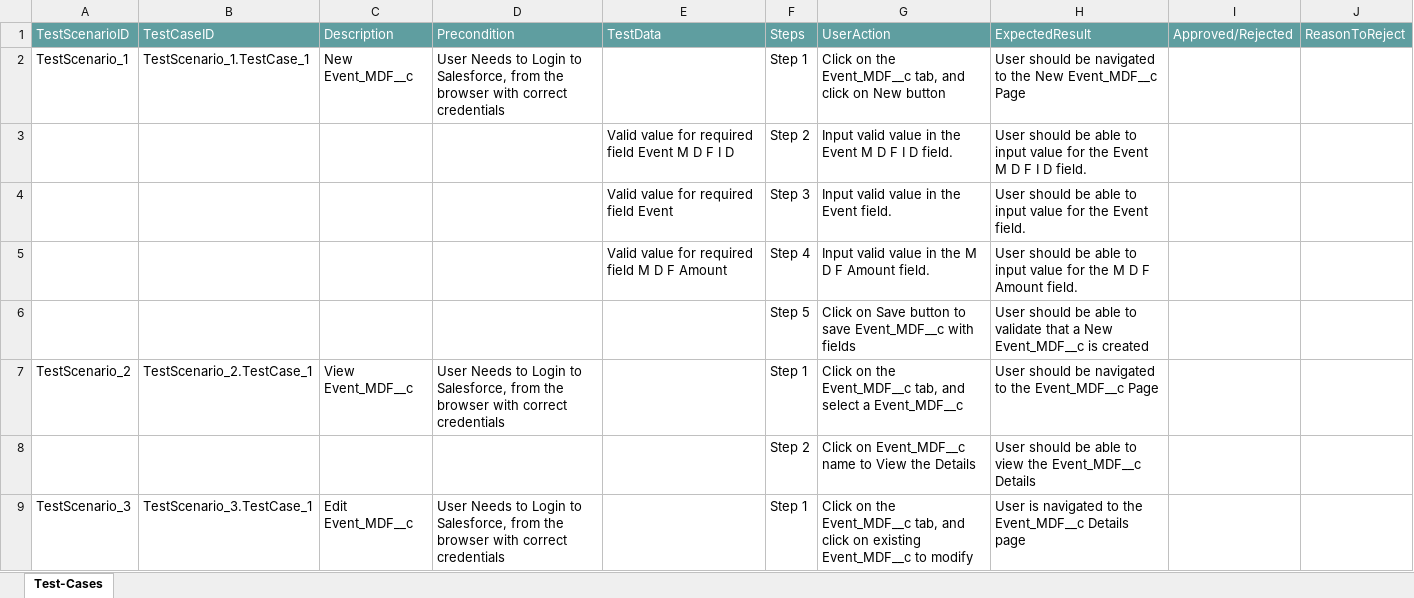
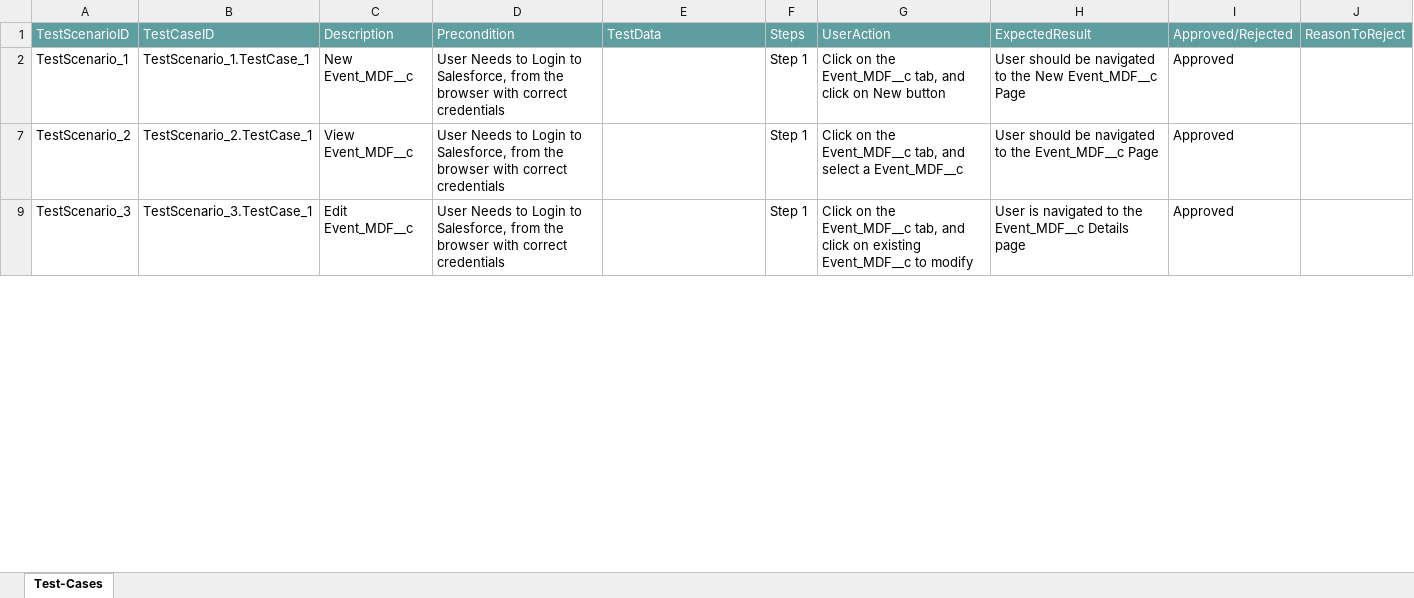
Before and after one commit to ShaikMohamedIrfan/customsapp, an Excel workbook: mdf.xlsx, sheet Test-Cases, drawn as a sheet; only a part is shown; values as stored, in another font and other column widths than the file's, no borders; table styles not drawn; the diff covers the shown part only; the diff names each change by its address in the sheet, - before the commit and + after, or states it on an @@ line.

Commit message:
Add files via upload

```diff
--- a/mdf.xlsx (sheet Test-Cases)
+++ b/mdf.xlsx (sheet Test-Cases)
-I2: (empty)
+I2: Approved
@@ row 3 hidden:  |  |  |  | Valid value for required field Event M D F I D | Step 2 | Input valid value in the Event M D F I D field. | User should be able to input value for the Event M D F I D field. @@
@@ row 4 hidden:  |  |  |  | Valid value for required field Event | Step 3 | Input valid value in the Event field. | User should be able to input value for the Event field. @@
@@ row 5 hidden:  |  |  |  | Valid value for required field M D F Amount | Step 4 | Input valid value in the M D F Amount field. | User should be able to input value for the M D F Amount field. @@
@@ row 6 hidden:  |  |  |  |  | Step 5 | Click on Save button to save Event_MDF__c with fields | User should be able to validate that a New Event_MDF__c is created @@
-I7: (empty)
+I7: Approved
@@ row 8 hidden:  |  |  |  |  | Step 2 | Click on Event_MDF__c name to View the Details | User should be able to view the Event_MDF__c Details @@
-I9: (empty)
+I9: Approved
```
Also changed, not shown: 6 hidden or unhidden rows and 1 edited cell elsewhere in this sheet.
